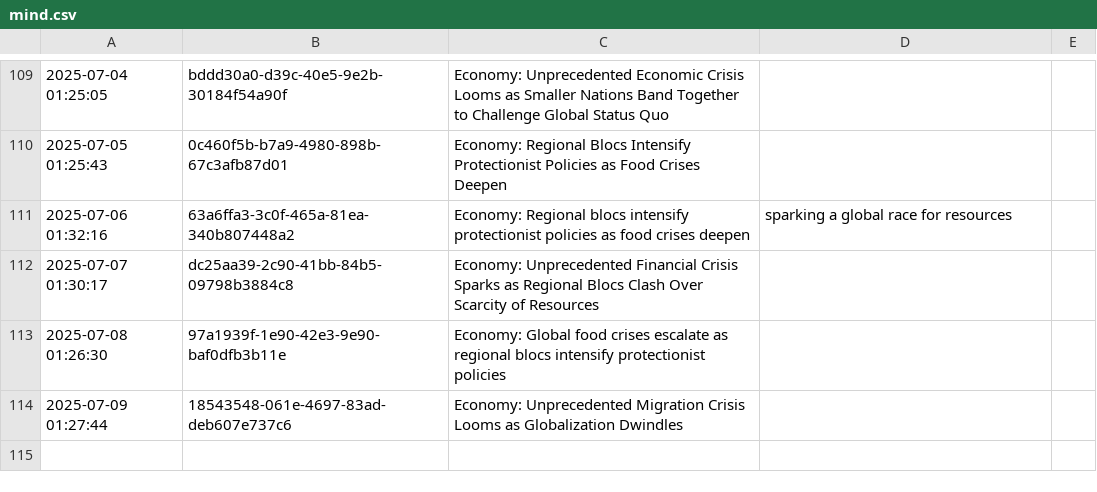
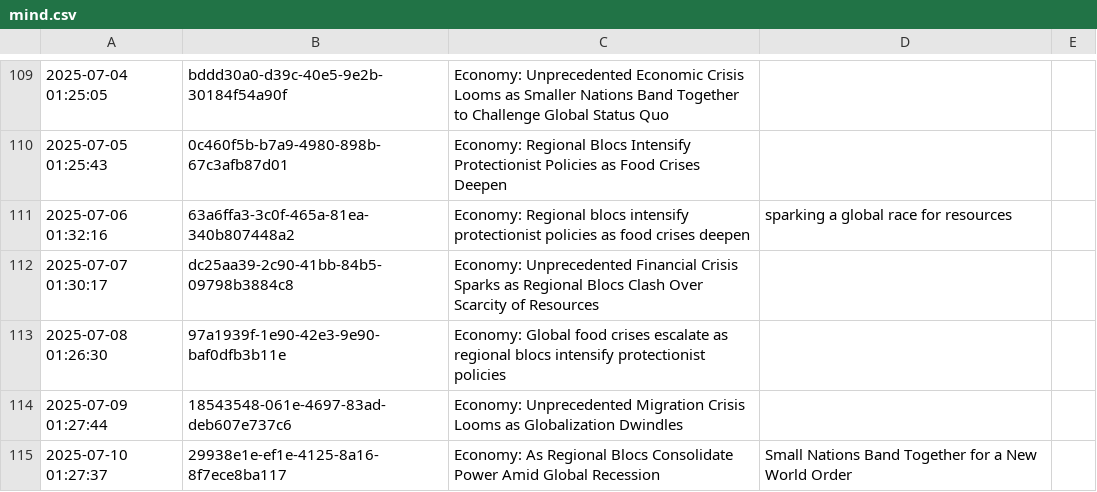
Before and after one commit to cryptoroom203/AI-insight, a CSV file: mind/mind.csv, drawn as a sheet; only a part is shown, gaps mark what is left out.

```diff
--- a/mind/mind.csv
+++ b/mind/mind.csv
@@ -114 +114,2 @@
 2025-07-09 01:27:44,18543548-061e-4697-83ad-deb607e737c6,Economy: Unprecedented Migration Crisis Looms as Globalization Dwindles
+2025-07-10 01:27:37,29938e1e-ef1e-4125-8a16-8f7ece8ba117,Economy: As Regional Blocs Consolidate Power Amid Global Recession, Small Nations Band Together for a New World Order
```
Also changed, not shown: 1 other file.
